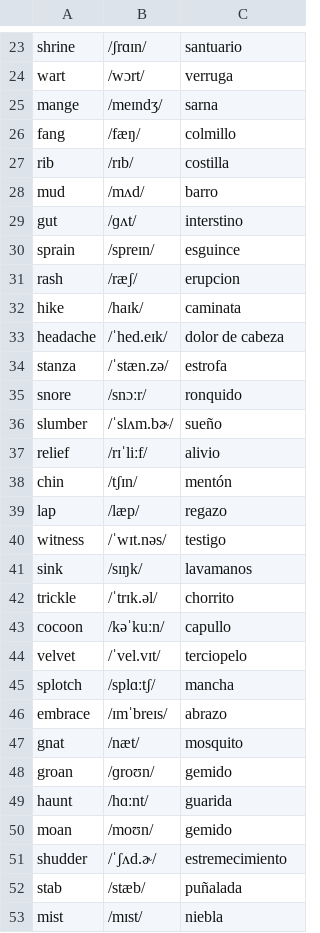
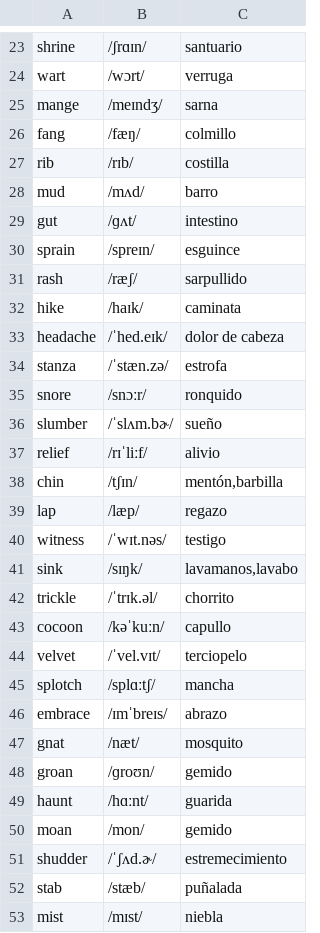
Before and after one commit to pedronalbert/english-practicer, a CSV file: data/sustantives.csv, drawn as a sheet; only a part is shown, gaps mark what is left out.

```diff
--- a/data/sustantives.csv
+++ b/data/sustantives.csv
@@ -28,5 +28,5 @@ rib,/rɪb/,costilla
 mud,/mʌd/,barro
-gut,/ɡʌt/,interstino
+gut,/ɡʌt/,intestino
 sprain,/spreɪn/,esguince
-rash,/ræʃ/,erupcion
+rash,/ræʃ/,sarpullido
 hike,/haɪk/,caminata
@@ -37,6 +37,6 @@ slumber,/ˈslʌm.bɚ/,sueño
 relief,/rɪˈliːf/,alivio
-chin,/tʃɪn/,mentón
+chin,/tʃɪn/,"mentón,barbilla"
 lap,/læp/,regazo
 witness,/ˈwɪt.nəs/,testigo
-sink,/sɪŋk/,lavamanos
+sink,/sɪŋk/,"lavamanos,lavabo"
 trickle,/ˈtrɪk.əl/,chorrito
@@ -49,3 +49,3 @@ groan,/ɡroʊn/,gemido
 haunt,/hɑːnt/,guarida
-moan,/moʊn/,gemido
+moan,/mon/,gemido
 shudder,/ˈʃʌd.ɚ/,estremecimiento
```
Also changed, not shown: 5 other files.
